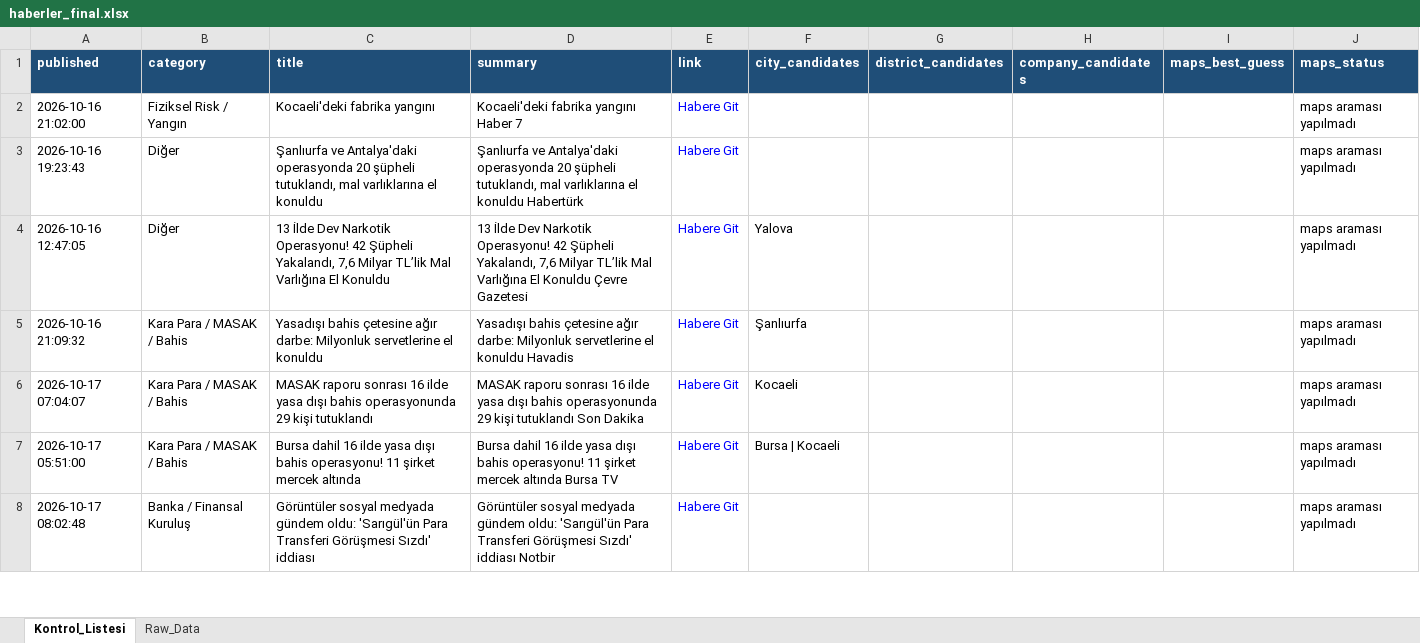
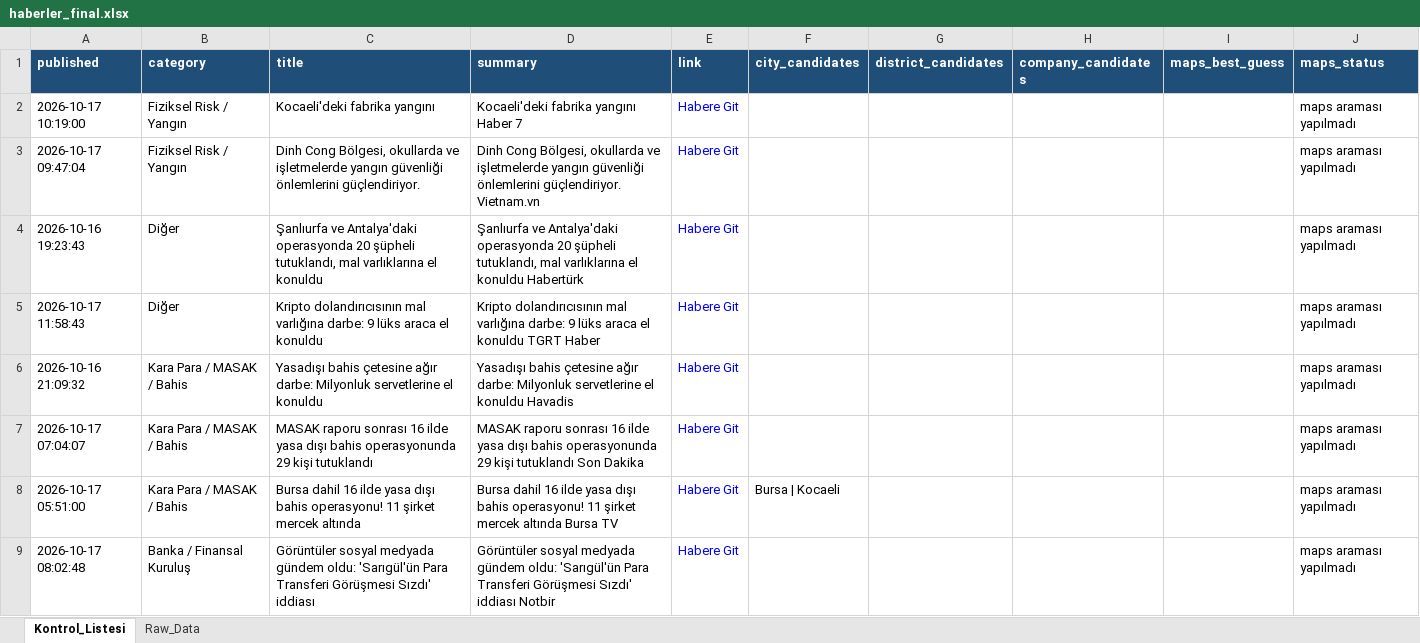
Before and after one commit to 19982109/haber-risk-monitor, an Excel workbook: data/haberler_final.xlsx, sheet Kontrol_Listesi, drawn as a sheet; only a part is shown; values as stored, in another font and other column widths than the file's, no borders; addresses are those after the commit; the diff covers the shown part only; the diff names each change by its address in the sheet, - before the commit and + after, or states it on an @@ line.

```diff
--- a/data/haberler_final.xlsx (sheet Kontrol_Listesi)
+++ b/data/haberler_final.xlsx (sheet Kontrol_Listesi)
-A2 (published): 2026-10-16 21:02:00
+A2 (published): 2026-10-17 10:19:00
+row 3: 2026-10-17 09:47:04 | Fiziksel Risk / Yangın | Dinh Cong Bölgesi, okullarda ve işletmelerde yangın güvenliği önlemlerini güçlendiriyor. | Dinh Cong Bölgesi, okullarda ve işletmelerde yangın güvenliği önlemlerini güçlendiriyor. Vietnam.vn | Habere Git |  |  |  |  | maps araması yapılmadı
-A5 (published): 2026-10-16 12:47:05
+A5 (published): 2026-10-17 11:58:43
-C5 (title): 13 İlde Dev Narkotik Operasyonu! 42 Şüpheli Yakalandı, 7,6 Milyar TL’lik Mal Varlığına El Konuldu
+C5 (title): Kripto dolandırıcısının mal varlığına darbe: 9 lüks araca el konuldu
-D5 (summary): 13 İlde Dev Narkotik Operasyonu! 42 Şüpheli Yakalandı, 7,6 Milyar TL’lik Mal Varlığına El Konuldu Çevre Gazetesi
+D5 (summary): Kripto dolandırıcısının mal varlığına darbe: 9 lüks araca el konuldu TGRT Haber
-F5 (city_candidates): Yalova
+F5 (city_candidates): (empty)
-F6 (city_candidates): Şanlıurfa
+F6 (city_candidates): (empty)
-F7 (city_candidates): Kocaeli
+F7 (city_candidates): (empty)
```
Also changed, not shown: 16 added rows, 17 removed rows, 1 moved row and 39 edited cells elsewhere in this sheet, sheet Raw_Data, 1 other file.
